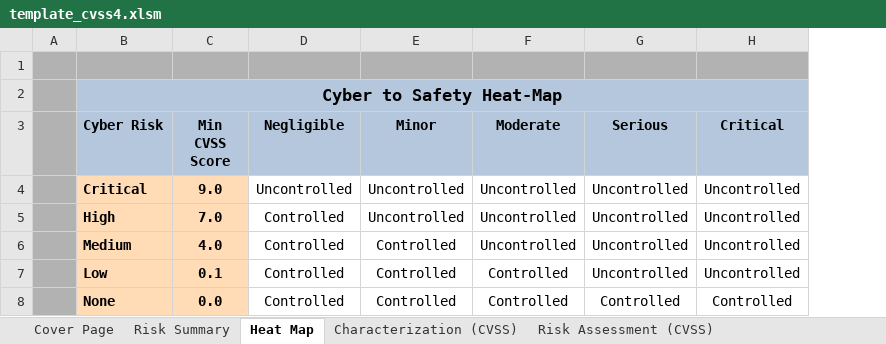
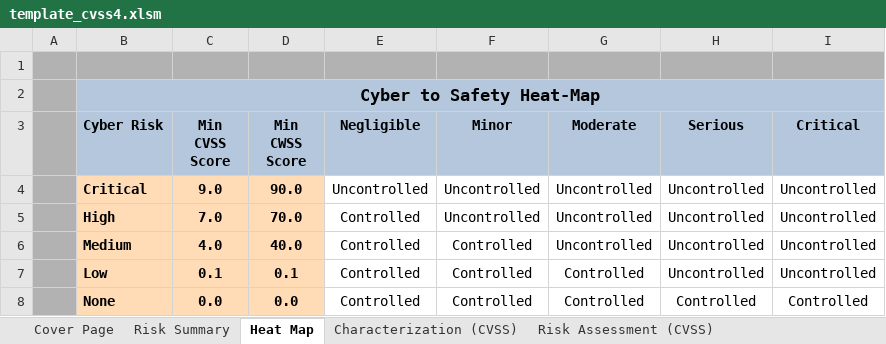
Before and after one commit to nixime/simple_vun_tester, an Excel workbook: template/template_cvss4.xlsm, sheet Heat Map, drawn as a sheet; values as stored, in another font and other column widths than the file's, no borders; conditional formats not drawn; the diff names each change by its address in the sheet, - before the commit and + after, or states it on an @@ line.

```diff
--- a/template/template_cvss4.xlsm (sheet Heat Map)
+++ b/template/template_cvss4.xlsm (sheet Heat Map)
+column D (Min CWSS Score), rows 4-8: 90.0 | 70.0 | 40.0 | 0.1 | 0.0
```
Also changed, not shown: sheet Risk Assessment (CWSS), sheet _LOOKUPS_CWSS, sheet Risk Summary, formulas that keep their value, charts or pictures.
